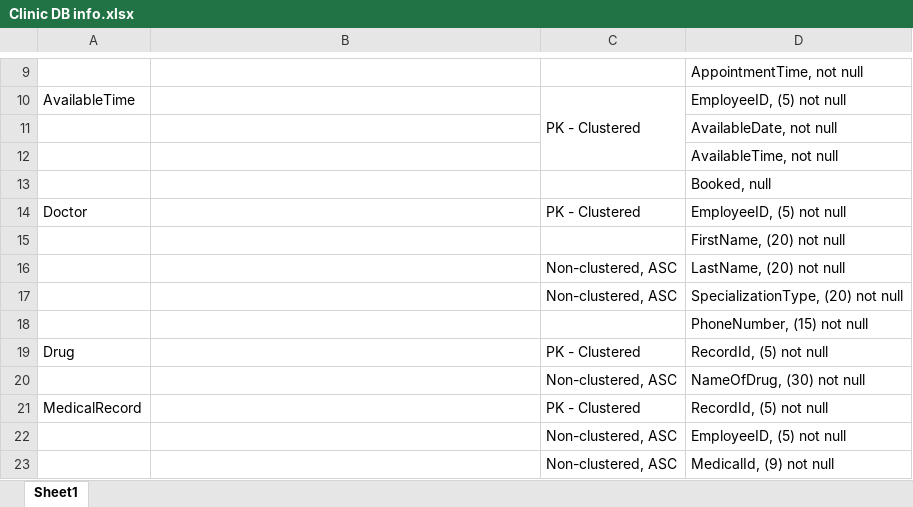
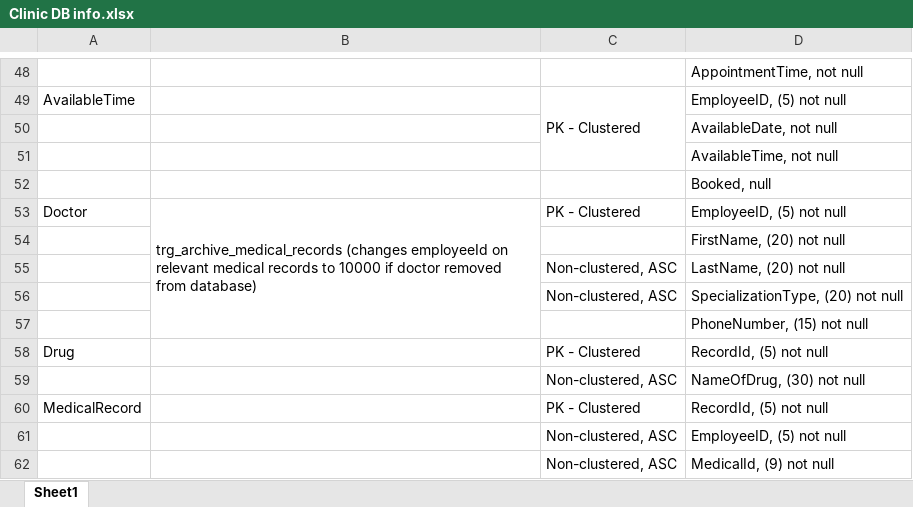
Before and after one commit to krilleellerstoffe/Clinic, an Excel workbook: Clinic DB info.xlsx, sheet Sheet1, drawn as a sheet; only a part is shown, gaps mark what is left out; values as stored, in another font and other column widths than the file's, no borders; charts and pictures not drawn; addresses are those after the commit; the diff covers the shown part only; the diff names each change by its address in the sheet, - before the commit and + after, or states it on an @@ line.

```diff
--- a/Clinic DB info.xlsx (sheet Sheet1)
+++ b/Clinic DB info.xlsx (sheet Sheet1)
-B53: (empty)
+B53: trg_archive_medical_records (changes employeeId on relevant medical records to 10000 if doctor removed from database)
+B53:B57 merged
```
Also changed, not shown: 43 added rows, 8 removed rows and 16 edited cells elsewhere in this sheet, charts or pictures, 2 other files.
